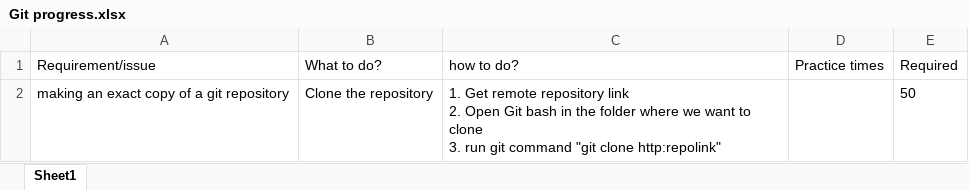
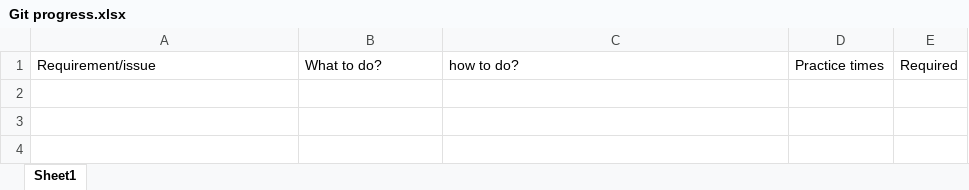
Before and after one commit to Narra-Srinivas/Gitpractice, an Excel workbook: Git progress.xlsx, sheet Sheet1, drawn as a sheet; values as stored, in another font and other column widths than the file's, no borders; ↵ is a line break in a cell; the diff names each change by its address in the sheet, - before the commit and + after, or states it on an @@ line.

```diff
--- a/Git progress.xlsx (sheet Sheet1)
+++ b/Git progress.xlsx (sheet Sheet1)
-row 2: making an exact copy of a git repository | Clone the repository | 1. Get remote repository link ↵ 2. Open Git bash in the folder where we want to clone ↵ 3. run git command "git clone http:repolink" |  | 50
```
Also changed, not shown: 12 other files.
